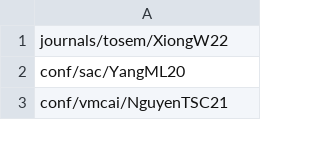
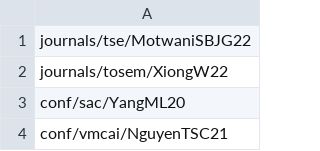
Before and after one commit to program-repair/program-repair.github.io, a CSV file: data/bibliography.csv, drawn as a sheet; only a part is shown.

```diff
--- a/data/bibliography.csv
+++ b/data/bibliography.csv
@@ -1 +1,2 @@
+journals/tse/MotwaniSBJG22,
 journals/tosem/XiongW22,
```
Also changed, not shown: 1 other file.
